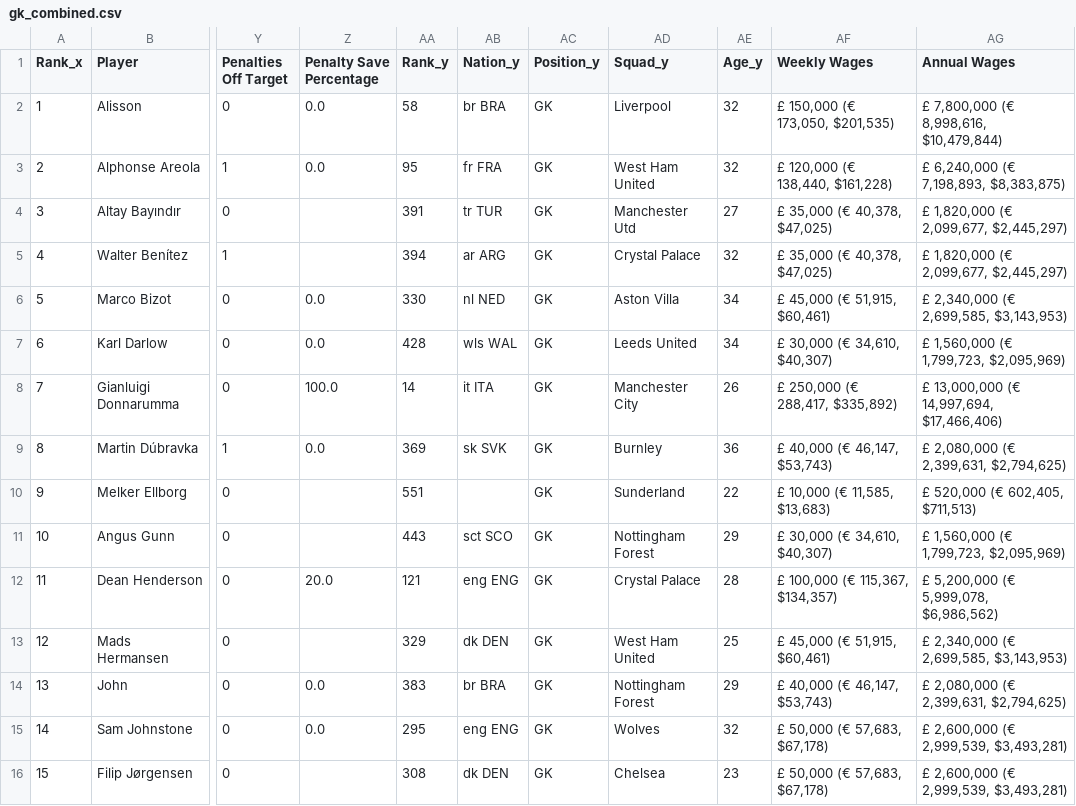
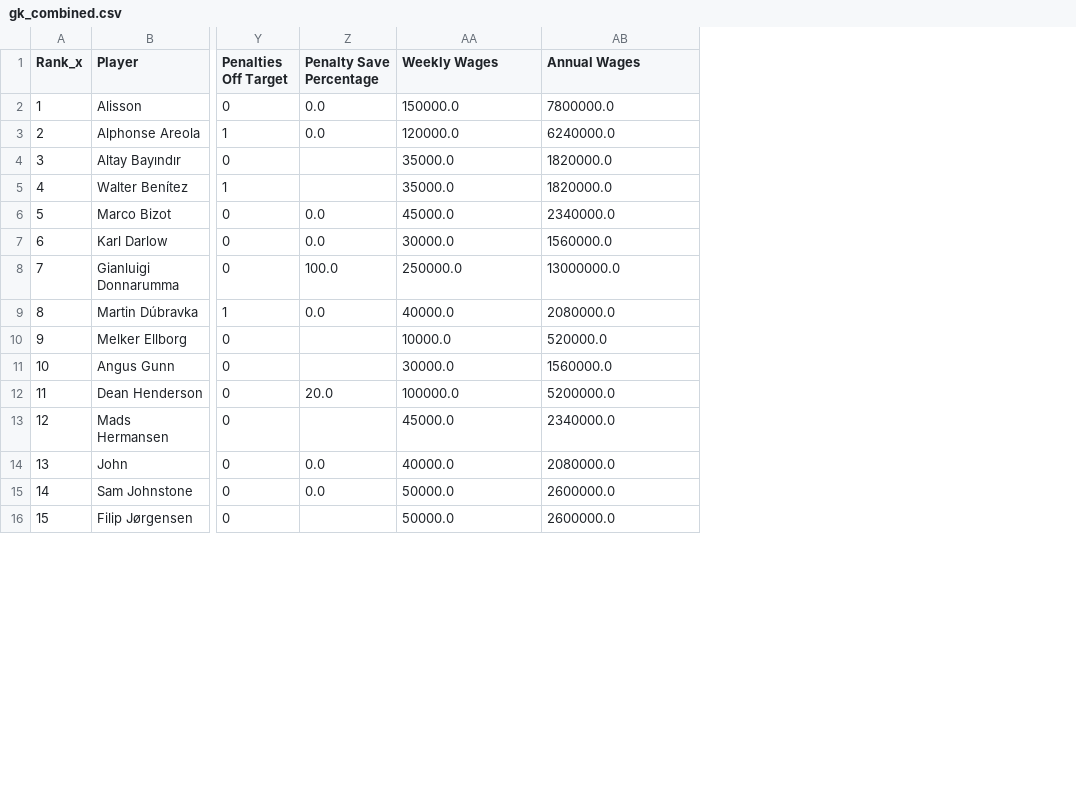
Before and after one commit to harrisben73-gif/ben_harris_empirical_project, a CSV file: goalkeeper_analysis/data/clean/gk_combined.csv, drawn as a sheet; only a part is shown, gaps mark what is left out; removed rows and columns are numbered as before the commit, all else as after; the diff covers the shown part only; the diff names each change by its address in the sheet, - before the commit and + after, or states it on an @@ line.

Commit message:
Finalising my data cleaning of goalkeeper_analysis by making sure all the data are integers and not strings and checking this with some common commands.

```diff
--- a/goalkeeper_analysis/data/clean/gk_combined.csv
+++ b/goalkeeper_analysis/data/clean/gk_combined.csv
-column AA (Rank_y), rows 2-16: 58 | 95 | 391 | 394 | 330 | 428 | 14 | 369 | 551 | 443 | 121 | 329 | 383 | 295 | 308
-column AB (Nation_y), rows 2-16: br BRA | fr FRA | tr TUR | ar ARG | nl NED | wls WAL | it ITA | sk SVK |  | sct SCO | eng ENG | dk DEN | br BRA | eng ENG | dk DEN
-column AC (Position_y), rows 2-16: all GK
-column AD (Squad_y), rows 2-16: Liverpool | West Ham United | Manchester Utd | Crystal Palace | Aston Villa | Leeds United | Manchester City | Burnley | Sunderland | Nottingham Forest | Crystal Palace | West Ham United | Nottingham Forest | Wolves | Chelsea
-column AE (Age_y), rows 2-16: 32 | 32 | 27 | 32 | 34 | 34 | 26 | 36 | 22 | 29 | 28 | 25 | 29 | 32 | 23
-AA2 (Weekly Wages): £ 150,000 (€ 173,050, $201,535)
+AA2 (Weekly Wages): 150000.0
-AB2 (Annual Wages): £ 7,800,000 (€ 8,998,616, $10,479,844)
+AB2 (Annual Wages): 7800000.0
-AA3 (Weekly Wages): £ 120,000 (€ 138,440, $161,228)
+AA3 (Weekly Wages): 120000.0
-AB3 (Annual Wages): £ 6,240,000 (€ 7,198,893, $8,383,875)
+AB3 (Annual Wages): 6240000.0
-AA4:AA5 (Weekly Wages): £ 35,000 (€ 40,378, $47,025)
+AA4:AA5 (Weekly Wages): 35000.0
-AB4:AB5 (Annual Wages): £ 1,820,000 (€ 2,099,677, $2,445,297)
+AB4:AB5 (Annual Wages): 1820000.0
-AA6 (Weekly Wages): £ 45,000 (€ 51,915, $60,461)
+AA6 (Weekly Wages): 45000.0
-AB6 (Annual Wages): £ 2,340,000 (€ 2,699,585, $3,143,953)
+AB6 (Annual Wages): 2340000.0
-AA7 (Weekly Wages): £ 30,000 (€ 34,610, $40,307)
+AA7 (Weekly Wages): 30000.0
-AB7 (Annual Wages): £ 1,560,000 (€ 1,799,723, $2,095,969)
+AB7 (Annual Wages): 1560000.0
-AA8 (Weekly Wages): £ 250,000 (€ 288,417, $335,892)
+AA8 (Weekly Wages): 250000.0
-AB8 (Annual Wages): £ 13,000,000 (€ 14,997,694, $17,466,406)
+AB8 (Annual Wages): 13000000.0
-AA9 (Weekly Wages): £ 40,000 (€ 46,147, $53,743)
+AA9 (Weekly Wages): 40000.0
-AB9 (Annual Wages): £ 2,080,000 (€ 2,399,631, $2,794,625)
+AB9 (Annual Wages): 2080000.0
-AA10 (Weekly Wages): £ 10,000 (€ 11,585, $13,683)
+AA10 (Weekly Wages): 10000.0
-AB10 (Annual Wages): £ 520,000 (€ 602,405, $711,513)
+AB10 (Annual Wages): 520000.0
-AA11 (Weekly Wages): £ 30,000 (€ 34,610, $40,307)
+AA11 (Weekly Wages): 30000.0
-AB11 (Annual Wages): £ 1,560,000 (€ 1,799,723, $2,095,969)
+AB11 (Annual Wages): 1560000.0
-AA12 (Weekly Wages): £ 100,000 (€ 115,367, $134,357)
+AA12 (Weekly Wages): 100000.0
-AB12 (Annual Wages): £ 5,200,000 (€ 5,999,078, $6,986,562)
+AB12 (Annual Wages): 5200000.0
-AA13 (Weekly Wages): £ 45,000 (€ 51,915, $60,461)
+AA13 (Weekly Wages): 45000.0
-AB13 (Annual Wages): £ 2,340,000 (€ 2,699,585, $3,143,953)
+AB13 (Annual Wages): 2340000.0
-AA14 (Weekly Wages): £ 40,000 (€ 46,147, $53,743)
+AA14 (Weekly Wages): 40000.0
-AB14 (Annual Wages): £ 2,080,000 (€ 2,399,631, $2,794,625)
+AB14 (Annual Wages): 2080000.0
-AA15:AA16 (Weekly Wages): £ 50,000 (€ 57,683, $67,178)
+AA15:AA16 (Weekly Wages): 50000.0
-AB15:AB16 (Annual Wages): £ 2,600,000 (€ 2,999,539, $3,493,281)
+AB15:AB16 (Annual Wages): 2600000.0
```
Also changed, not shown: 40 edited cells elsewhere in this file, 4 other files.
